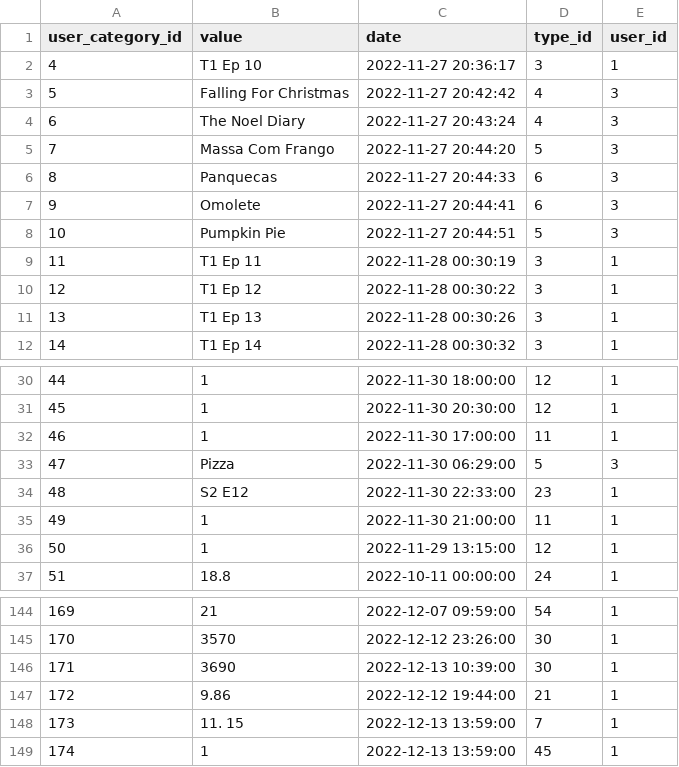
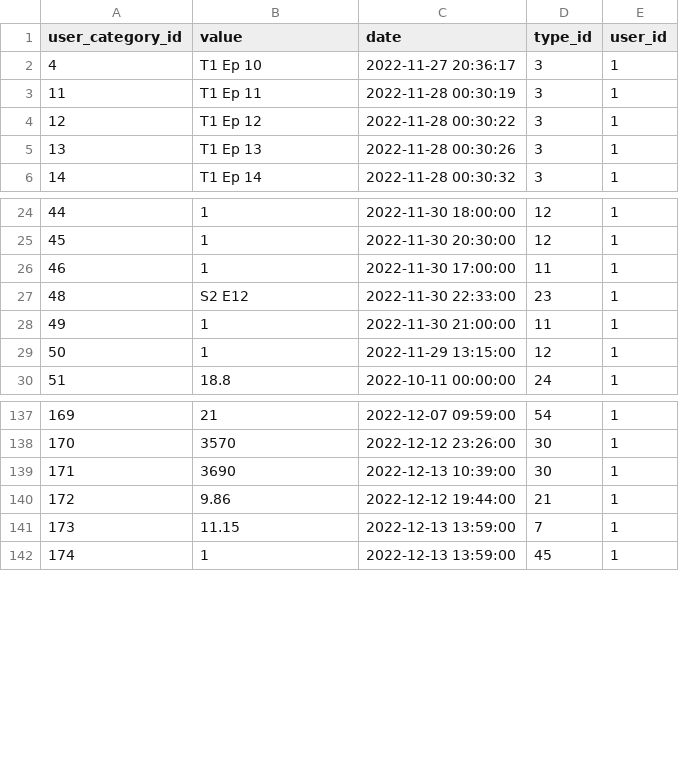
Before and after one commit to tiagoalmeida25/TrackerApp, a CSV file: Ficheiros/tiagoal1_tracker_app.csv/tiagoal1_tracker_app_table_UserCategory.csv, drawn as a sheet; only a part is shown, gaps mark what is left out; the diff covers the shown part only.

```diff
--- a/Ficheiros/tiagoal1_tracker_app.csv/tiagoal1_tracker_app_table_UserCategory.csv
+++ b/Ficheiros/tiagoal1_tracker_app.csv/tiagoal1_tracker_app_table_UserCategory.csv
@@ -2,8 +2,2 @@
 "4","T1 Ep 10","2022-11-27 20:36:17","3","1"
-"5","Falling For Christmas","2022-11-27 20:42:42","4","3"
-"6","The Noel Diary","2022-11-27 20:43:24","4","3"
-"7","Massa Com Frango","2022-11-27 20:44:20","5","3"
-"8","Panquecas","2022-11-27 20:44:33","6","3"
-"9","Omolete","2022-11-27 20:44:41","6","3"
-"10","Pumpkin Pie","2022-11-27 20:44:51","5","3"
 "11","T1 Ep 11","2022-11-28 00:30:19","3","1"
@@ -32,3 +26,2 @@
 "46","1","2022-11-30 17:00:00","11","1"
-"47","Pizza","2022-11-30 06:29:00","5","3"
 "48","S2 E12","2022-11-30 22:33:00","23","1"
@@ -147,3 +140,3 @@
 "172","9.86","2022-12-12 19:44:00","21","1"
-"173","11. 15","2022-12-13 13:59:00","7","1"
+"173","11.15","2022-12-13 13:59:00","7","1"
 "174","1","2022-12-13 13:59:00","45","1"
```
Also changed, not shown: 27 added rows elsewhere in this file, Ficheiros/tiagoal1_tracker_app.csv/tiagoal1_tracker_app_table_Category.csv, Ficheiros/tiagoal1_tracker_app.csv/tiagoal1_tracker_app_table_Type.csv, 14 other files.
